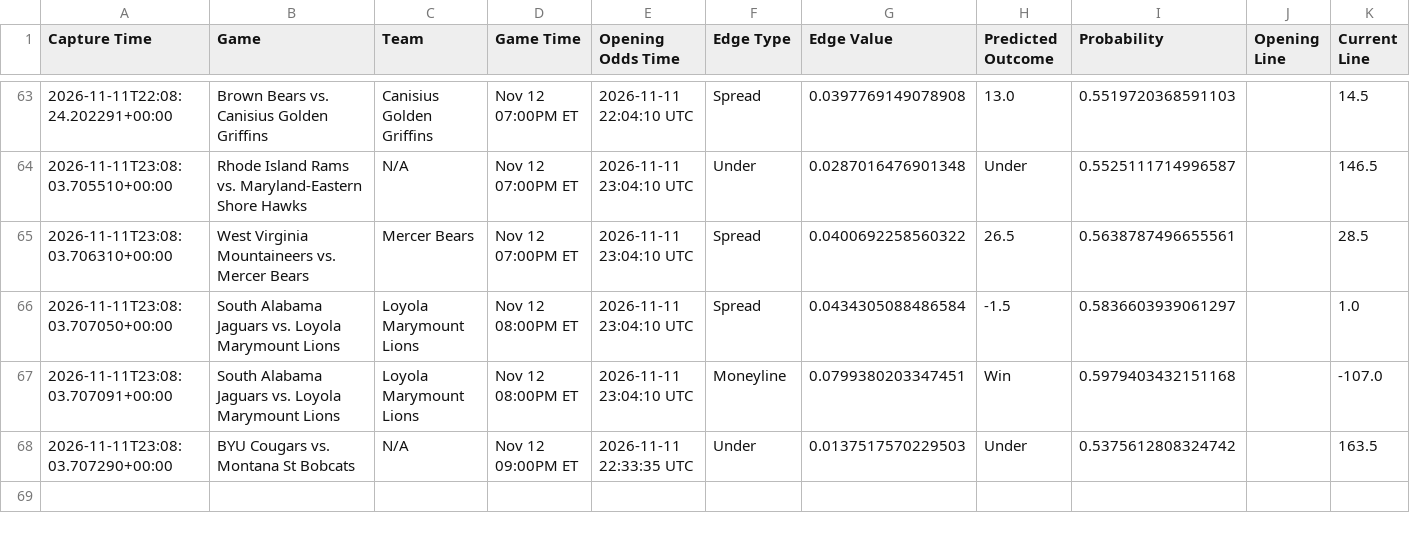
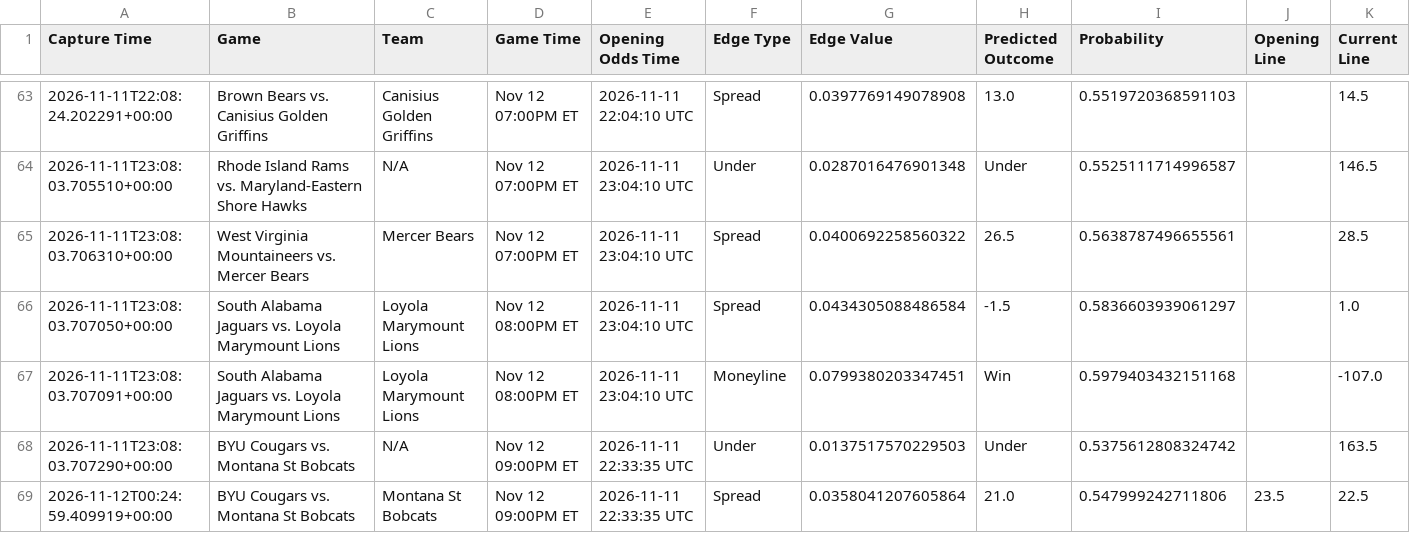
Before and after one commit to trashduty/kp_test, a CSV file: performance_tracking/weekly_performance_2026_W46.csv, drawn as a sheet; only a part is shown, gaps mark what is left out; rows hold the shown columns only; the diff names each change by its address in the sheet, - before the commit and + after, or states it on an @@ line.

```diff
--- a/performance_tracking/weekly_performance_2026_W46.csv
+++ b/performance_tracking/weekly_performance_2026_W46.csv
+row 69: 2026-11-12T00:24:59.409919+00:00 | BYU Cougars vs. Montana St Bobcats | Montana St Bobcats | Nov 12 09:00PM ET | 2026-11-11 22:33:35 UTC | Spread | 0.0358041207605864 | 21.0 | 0.547999242711806 | 23.5 | 22.5
```
Also changed, not shown: 1 other file.
